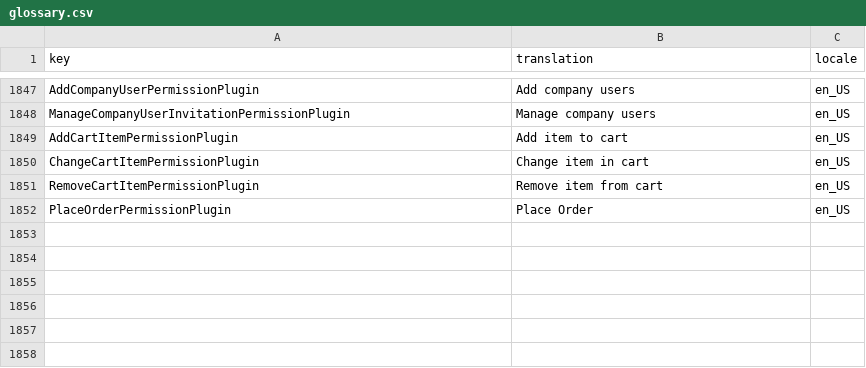
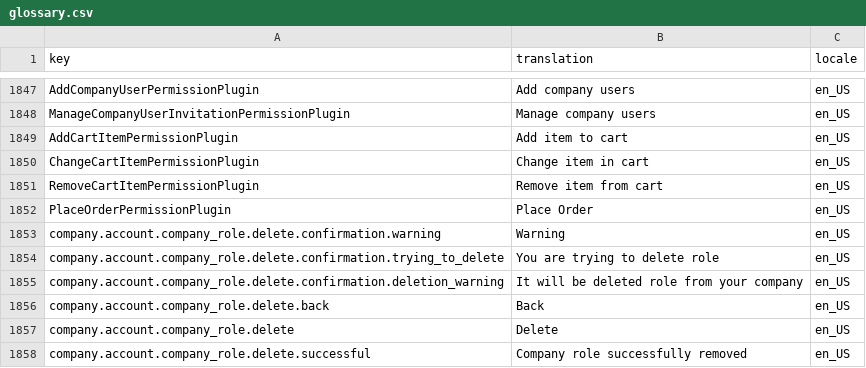
Before and after one commit to spryker-shop/suite, a CSV file: data/import/glossary.csv, drawn as a sheet; only a part is shown, gaps mark what is left out; the diff names each change by its address in the sheet, - before the commit and + after, or states it on an @@ line.

Commit message:
PS-2604: Added translates for role deleting

```diff
--- a/data/import/glossary.csv
+++ b/data/import/glossary.csv
+row 1853: company.account.company_role.delete.confirmation.warning | Warning | en_US
+row 1854: company.account.company_role.delete.confirmation.trying_to_delete | You are trying to delete role | en_US
+row 1855: company.account.company_role.delete.confirmation.deletion_warning | It will be deleted role from your company | en_US
+row 1856: company.account.company_role.delete.back | Back | en_US
+row 1857: company.account.company_role.delete | Delete | en_US
+row 1858: company.account.company_role.delete.successful | Company role successfully removed | en_US
```
